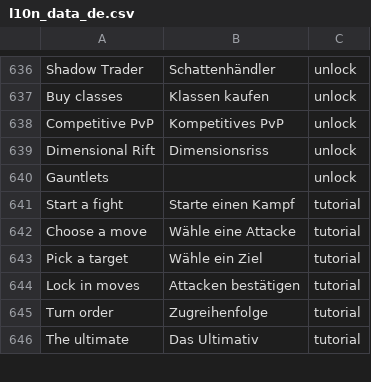
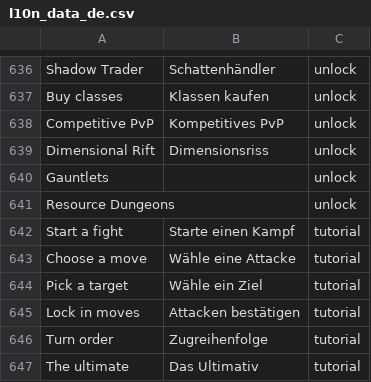
Before and after one commit to eccestanczyk/dfmc, a CSV file: codex/l10n_data_de.csv, drawn as a sheet; only a part is shown, gaps mark what is left out; the diff names each change by its address in the sheet, - before the commit and + after, or states it on an @@ line.

```diff
--- a/codex/l10n_data_de.csv
+++ b/codex/l10n_data_de.csv
+row 641: Resource Dungeons |  | unlock
```
Also changed, not shown: codex/l10n_data_ja.csv, codex/l10n_data_pt-BR.csv, 1 other file.
